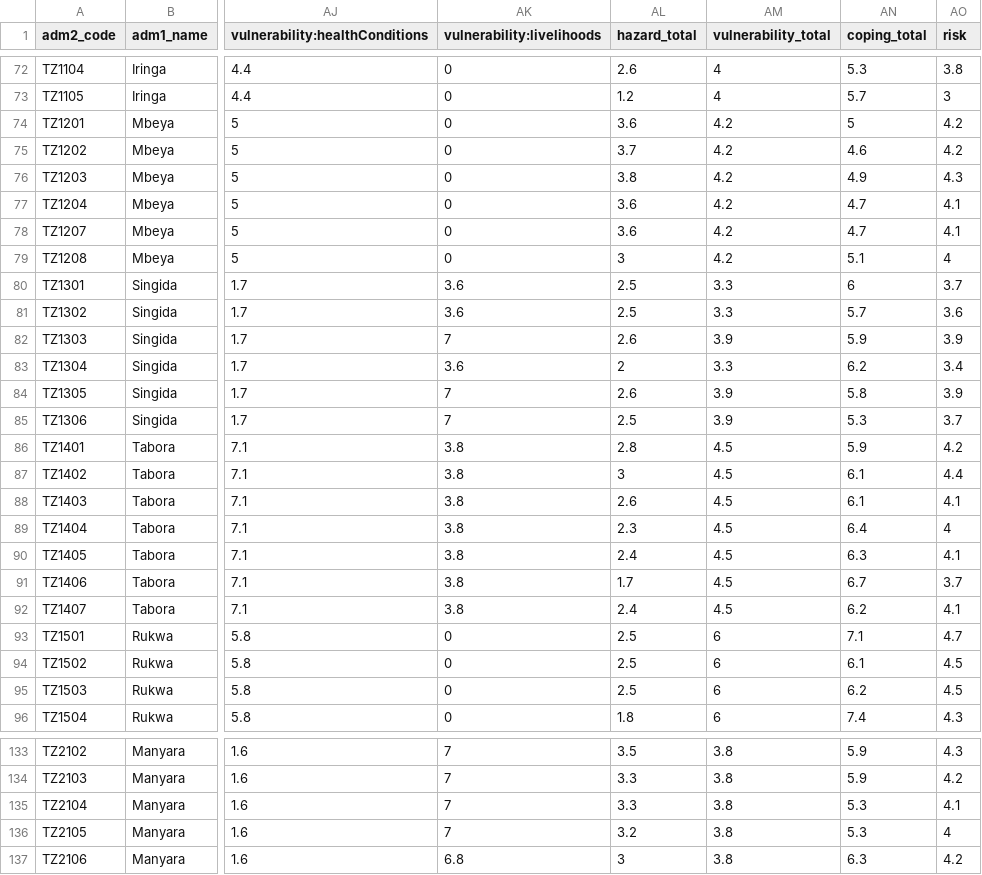
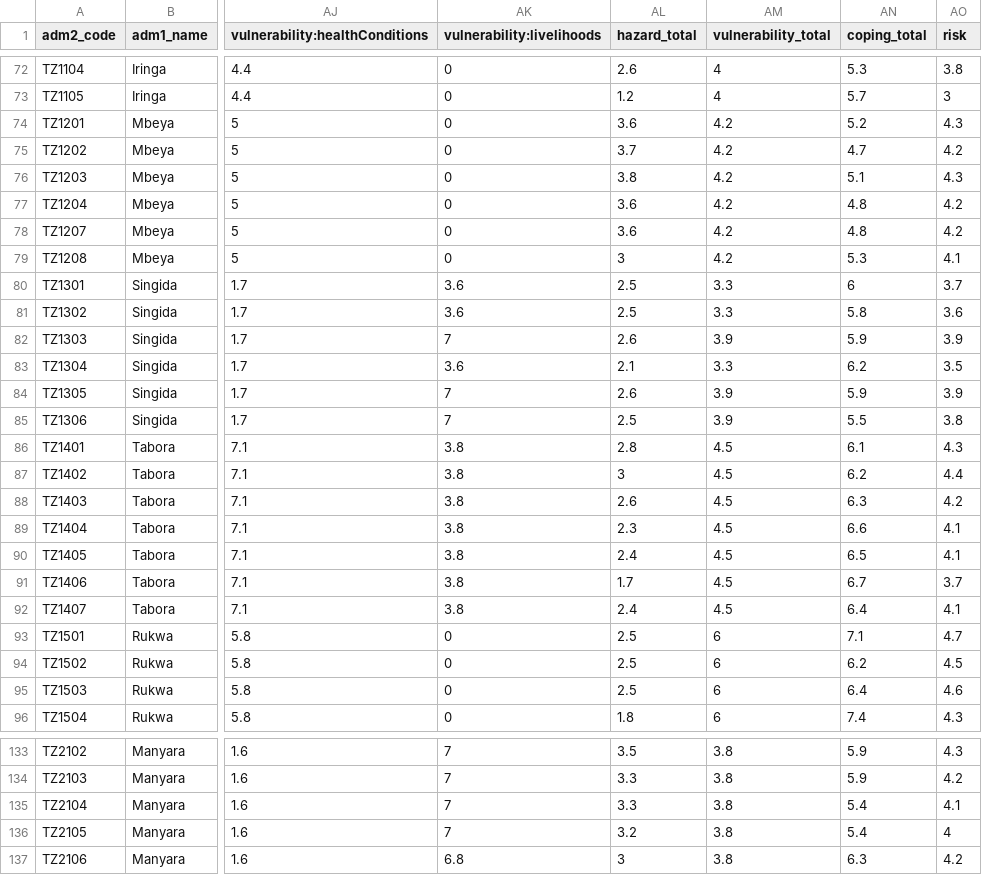
Before and after one commit to masuby/model, a CSV file: data-source/inform_indicators_wide.csv, drawn as a sheet; only a part is shown, gaps mark what is left out; the diff covers the shown part only; the diff names each change by its address in the sheet, - before the commit and + after, or states it on an @@ line.

```diff
--- a/data-source/inform_indicators_wide.csv
+++ b/data-source/inform_indicators_wide.csv
-AN74 (coping_total): 5
+AN74 (coping_total): 5.2
-AO74 (risk): 4.2
+AO74 (risk): 4.3
-AN75 (coping_total): 4.6
+AN75 (coping_total): 4.7
-AN76 (coping_total): 4.9
+AN76 (coping_total): 5.1
-AN77:AN78 (coping_total): 4.7
+AN77:AN78 (coping_total): 4.8
-AO77:AO78 (risk): 4.1
+AO77:AO78 (risk): 4.2
-AN79 (coping_total): 5.1
+AN79 (coping_total): 5.3
-AO79 (risk): 4
+AO79 (risk): 4.1
-AN81 (coping_total): 5.7
+AN81 (coping_total): 5.8
-AL83 (hazard_total): 2
+AL83 (hazard_total): 2.1
-AO83 (risk): 3.4
+AO83 (risk): 3.5
-AN84 (coping_total): 5.8
+AN84 (coping_total): 5.9
-AN85 (coping_total): 5.3
+AN85 (coping_total): 5.5
-AO85 (risk): 3.7
+AO85 (risk): 3.8
-AN86 (coping_total): 5.9
+AN86 (coping_total): 6.1
-AO86 (risk): 4.2
+AO86 (risk): 4.3
-AN87 (coping_total): 6.1
+AN87 (coping_total): 6.2
-AN88 (coping_total): 6.1
+AN88 (coping_total): 6.3
-AO88 (risk): 4.1
+AO88 (risk): 4.2
-AN89 (coping_total): 6.4
+AN89 (coping_total): 6.6
-AO89 (risk): 4
+AO89 (risk): 4.1
-AN90 (coping_total): 6.3
+AN90 (coping_total): 6.5
-AN92 (coping_total): 6.2
+AN92 (coping_total): 6.4
-AN94 (coping_total): 6.1
+AN94 (coping_total): 6.2
-AN95 (coping_total): 6.2
+AN95 (coping_total): 6.4
-AO95 (risk): 4.5
+AO95 (risk): 4.6
-AN135:AN136 (coping_total): 5.3
+AN135:AN136 (coping_total): 5.4
```
Also changed, not shown: 72 edited cells elsewhere in this file, 7 other files.
